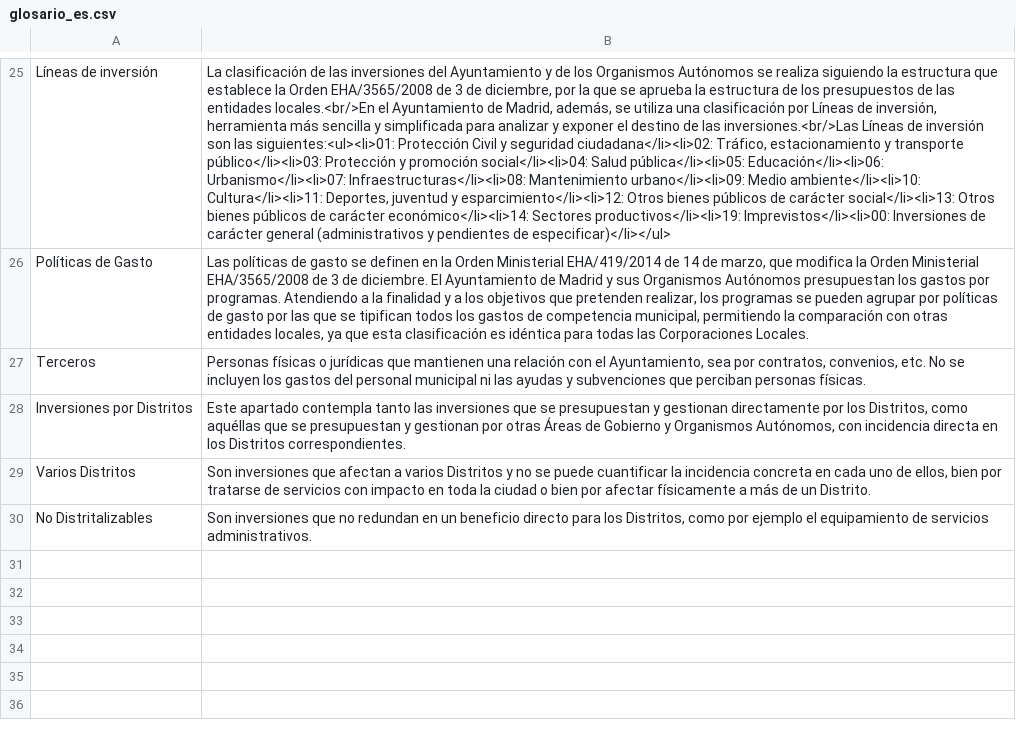
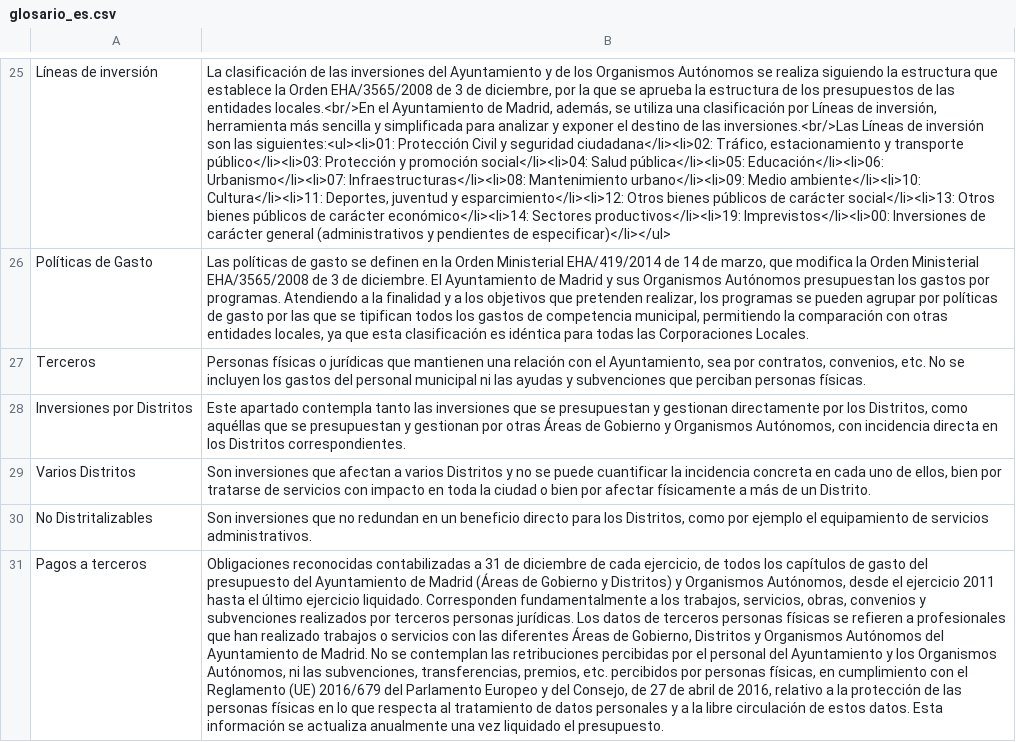
Before and after one commit to esebastian/presupuesto-madrid, a CSV file: data/glosario_es.csv, drawn as a sheet; only a part is shown, gaps mark what is left out; the diff names each change by its address in the sheet, - before the commit and + after, or states it on an @@ line.

Commit message:
Add glossary term for third-party payments
civio/presupuesto-management#846

```diff
--- a/data/glosario_es.csv
+++ b/data/glosario_es.csv
+row 31: Pagos a terceros | Obligaciones reconocidas contabilizadas a 31 de diciembre de cada ejercicio, de todos los capítulos de gasto del presupuesto del Ayuntamiento de Madrid (Áreas de Gobierno y Distritos) y Organismos Autónomos, desde el ejercicio 2011 hasta el último ejercicio liquidado. Corresponden fundamentalmente a los trabajos, servicios, obras, convenios y subvenciones realizados por terceros personas jurídicas. Los datos de terceros personas físicas se refieren a profesionales que han realizado trabajos o servicios con las diferentes Áreas de Gobierno, Distritos y Organismos Autónomos del Ayuntamiento de Madrid. No se contemplan las retribuciones percibidas por el personal del Ayuntamiento y los Organismos Autónomos, ni las subvenciones, transferencias, premios, etc. percibidos por personas físicas, en cumplimiento con el Reglamento (UE) 2016/679 del Parlamento Europeo y del Consejo, de 27 de abril de 2016, relativo a la protección de las personas físicas en lo que respecta al tratamiento de datos personales y a la libre circulación de estos datos. Esta información se actualiza anualmente una vez liquidado el presupuesto.
```
Also changed, not shown: data/glosario_en.csv.
